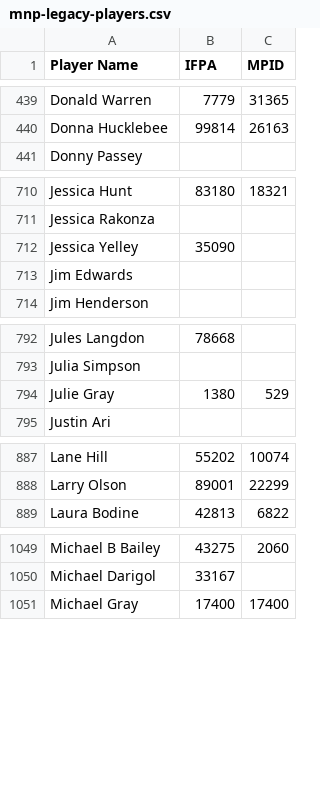
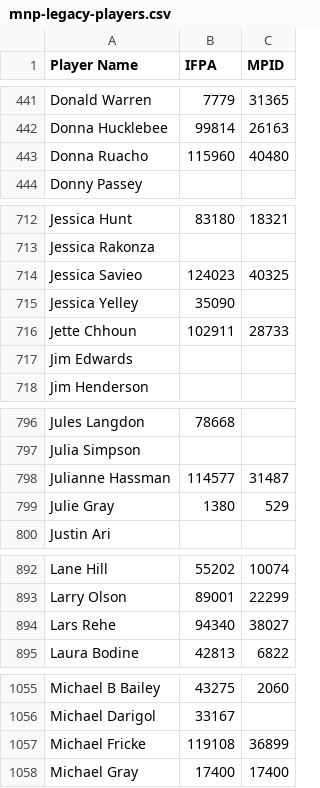
Before and after one commit to madcock/IPR, a CSV file: mnp-legacy-players.csv, drawn as a sheet; only a part is shown, gaps mark what is left out; the diff covers the shown part only; the diff names each change by its address in the sheet, - before the commit and + after, or states it on an @@ line.

Commit message:
Update mnp-legacy-players.csv
roster updates

```diff
--- a/mnp-legacy-players.csv
+++ b/mnp-legacy-players.csv
+row 443: Donna Ruacho | 115960 | 40480
+row 714: Jessica Savieo | 124023 | 40325
+row 716: Jette Chhoun | 102911 | 28733
+row 798: Julianne Hassman | 114577 | 31487
+row 894: Lars Rehe | 94340 | 38027
+row 1057: Michael Fricke | 119108 | 36899
```
Also changed, not shown: 4 added rows, 1 removed row and 1 edited cell elsewhere in this file.
